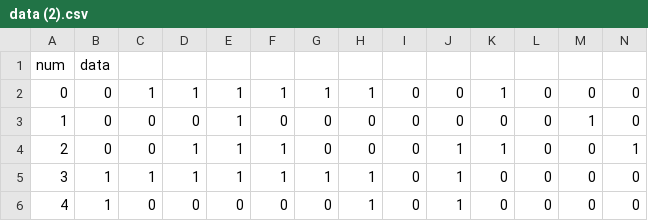
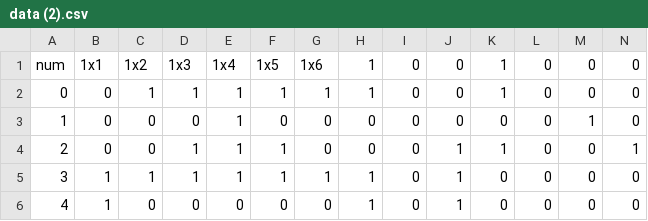
Before and after one commit to lrizzi1/mlbackpropagation, a CSV file: data (2).csv, drawn as a sheet; only a part is shown; removed rows and columns are numbered as before the commit, all else as after; rows hold the shown columns only; the diff names each change by its address in the sheet, - before the commit and + after, or states it on an @@ line.

Commit message:
Update data (2).csv

```diff
--- a/data (2).csv
+++ b/data (2).csv
-row 1: num | data
+row 1: num | 1x1 | 1x2 | 1x3 | 1x4 | 1x5 | 1x6 | 1 | 0 | 0 | 1 | 0 | 0 | 0
```
